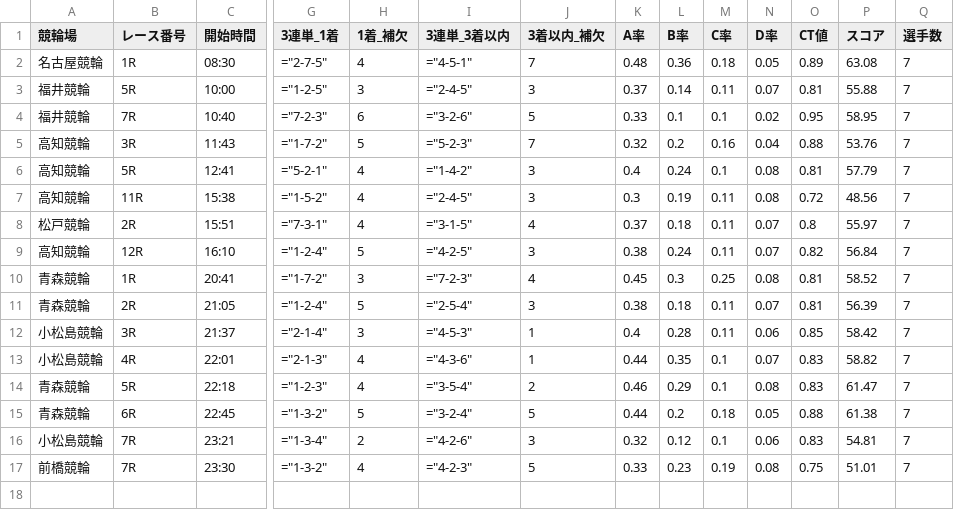
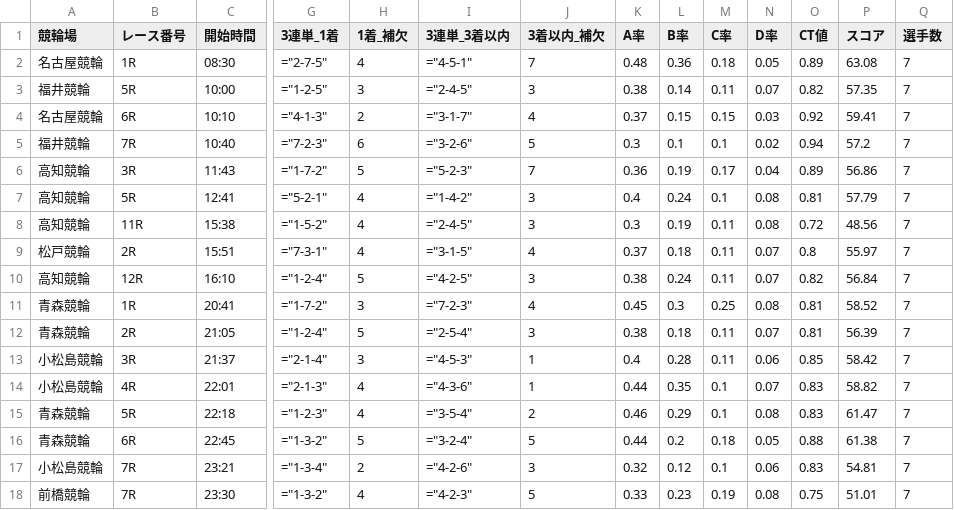
Before and after one commit to ama04149/keirin-ai, a CSV file: keirin_race_summary4.csv, drawn as a sheet; only a part is shown, gaps mark what is left out; addresses are those after the commit; rows hold the shown columns only; the diff names each change by its address in the sheet, - before the commit and + after, or states it on an @@ line.

Commit message:
Data update: 2025-08-24 12:33

```diff
--- a/keirin_race_summary4.csv
+++ b/keirin_race_summary4.csv
-K3 (A率): 0.37
+K3 (A率): 0.38
-O3 (CT値): 0.81
+O3 (CT値): 0.82
-P3 (スコア): 55.88
+P3 (スコア): 57.35
+row 4: 名古屋競輪 | 6R | 10:10 | ="4-1-3" | 2 | ="3-1-7" | 4 | 0.37 | 0.15 | 0.15 | 0.03 | 0.92 | 59.41 | 7
-K5 (A率): 0.33
+K5 (A率): 0.3
-O5 (CT値): 0.95
+O5 (CT値): 0.94
-P5 (スコア): 58.95
+P5 (スコア): 57.2
-K6 (A率): 0.32
+K6 (A率): 0.36
-L6 (B率): 0.2
+L6 (B率): 0.19
-M6 (C率): 0.16
+M6 (C率): 0.17
-O6 (CT値): 0.88
+O6 (CT値): 0.89
-P6 (スコア): 53.76
+P6 (スコア): 56.86
```
Also changed, not shown: keirin_race_summary.csv, keirin_race_summary2.csv.
